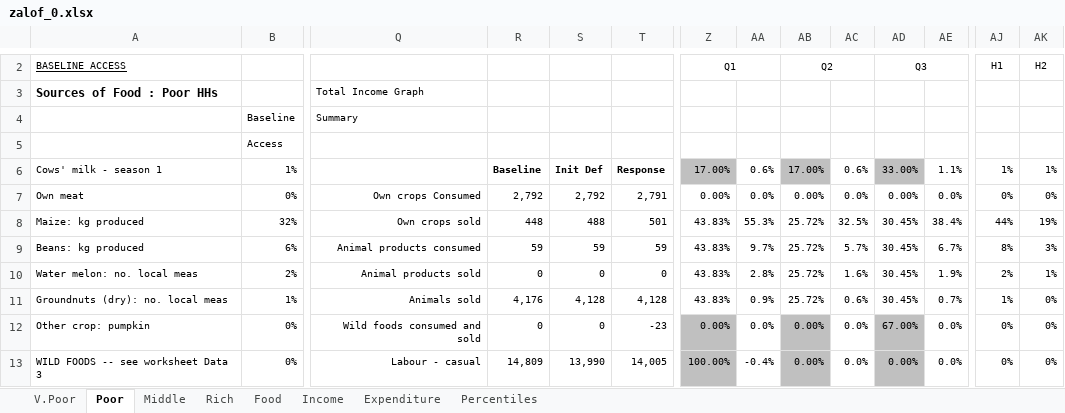
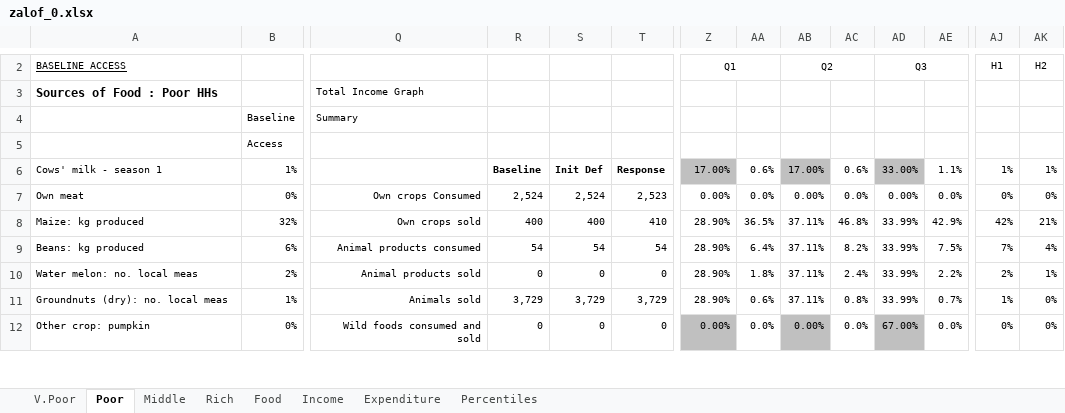
Before and after one commit to CharlesRethman/HEA-ZA-Spreadsheets, an Excel workbook: zalof_0.xlsx, sheet Poor, drawn as a sheet; only a part is shown, gaps mark what is left out; values as stored, in another font and other column widths than the file's, no borders; conditional formats not drawn; removed rows and columns are numbered as before the commit, all else as after; rows hold the shown columns only; the diff covers the shown part only; the diff names each change by its address in the sheet, - before the commit and + after, or states it on an @@ line.

```diff
--- a/zalof_0.xlsx (sheet Poor)
+++ b/zalof_0.xlsx (sheet Poor)
-R7: 2,792
+R7: 2,524
-S7: 2,792
+S7: 2,524
-T7: 2,791
+T7: 2,523
-R8: 448
+R8: 400
-S8: 488
+S8: 400
-T8: 501
+T8: 410
-Z8:Z11: 43.83%
+Z8:Z11: 28.90%
-AA8: 55.3%
+AA8: 36.5%
-AB8:AB11: 25.72%
+AB8:AB11: 37.11%
-AC8: 32.5%
+AC8: 46.8%
-AD8:AD11: 30.45%
+AD8:AD11: 33.99%
-AE8: 38.4%
+AE8: 42.9%
-AJ8: 44%
+AJ8: 42%
-AK8: 19%
+AK8: 21%
-R9: 59
+R9: 54
-S9: 59
+S9: 54
-T9: 59
+T9: 54
-AA9: 9.7%
+AA9: 6.4%
-AC9: 5.7%
+AC9: 8.2%
-AE9: 6.7%
+AE9: 7.5%
-AJ9: 8%
+AJ9: 7%
-AK9: 3%
+AK9: 4%
-AA10: 2.8%
+AA10: 1.8%
-AC10: 1.6%
+AC10: 2.4%
-AE10: 1.9%
+AE10: 2.2%
-R11: 4,176
+R11: 3,729
-S11: 4,128
+S11: 3,729
-T11: 4,128
+T11: 3,729
-AA11: 0.9%
+AA11: 0.6%
-AC11: 0.6%
+AC11: 0.8%
-T12: -23
+T12: 0
-row 13: WILD FOODS -- see worksheet Data 3 | 0% | Labour - casual | 14,809 | 13,990 | 14,005 | 100.00% | -0.4% | 0.00% | 0.0% | 0.00% | 0.0% | 0% | 0%
```
Also changed, not shown: 40 added rows, 21 removed rows, 424 edited cells and cell formats elsewhere in this sheet, sheet Percentiles, sheet Middle, sheet V.Poor, sheet Rich, sheet Income, sheet Expenditure, 1 more sheet, formulas that keep their value, charts or pictures, zakhc_0.xlsx, zaloi_0.xlsx, 4 other files.
